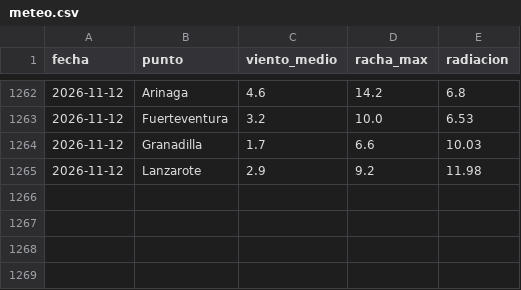
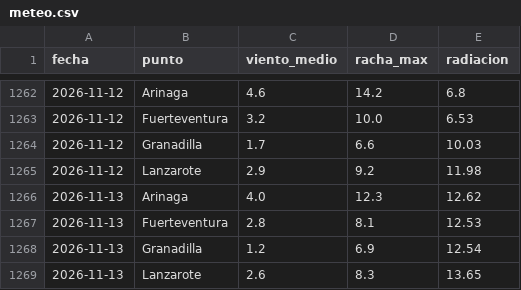
Before and after one commit to EdgarLeonardo86/energia-canarias, a CSV file: data/meteo.csv, drawn as a sheet; only a part is shown, gaps mark what is left out.

```diff
--- a/data/meteo.csv
+++ b/data/meteo.csv
@@ -1265 +1265,5 @@ fecha,punto,viento_medio,racha_max,radiacion
 2026-11-12,Lanzarote,2.9,9.2,11.98
+2026-11-13,Arinaga,4.0,12.3,12.62
+2026-11-13,Fuerteventura,2.8,8.1,12.53
+2026-11-13,Granadilla,1.2,6.9,12.54
+2026-11-13,Lanzarote,2.6,8.3,13.65
```
Also changed, not shown: data/historico.csv, data/predicciones.csv, 1 other file.
